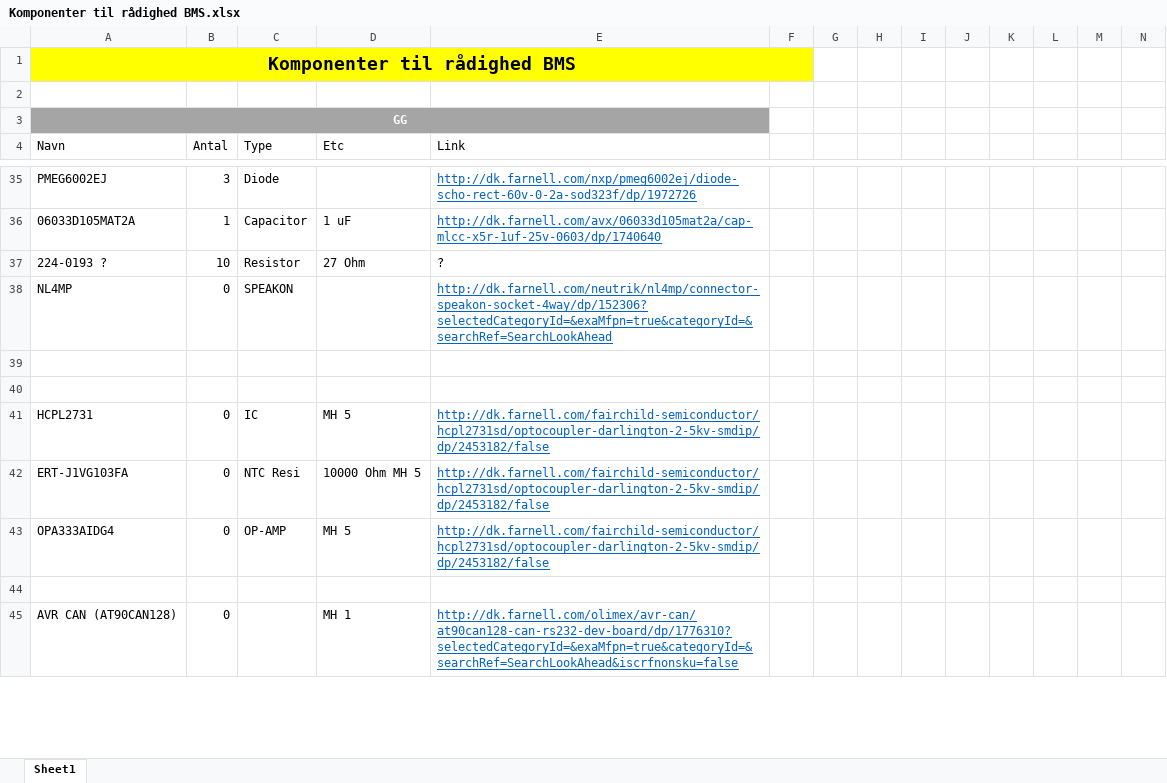
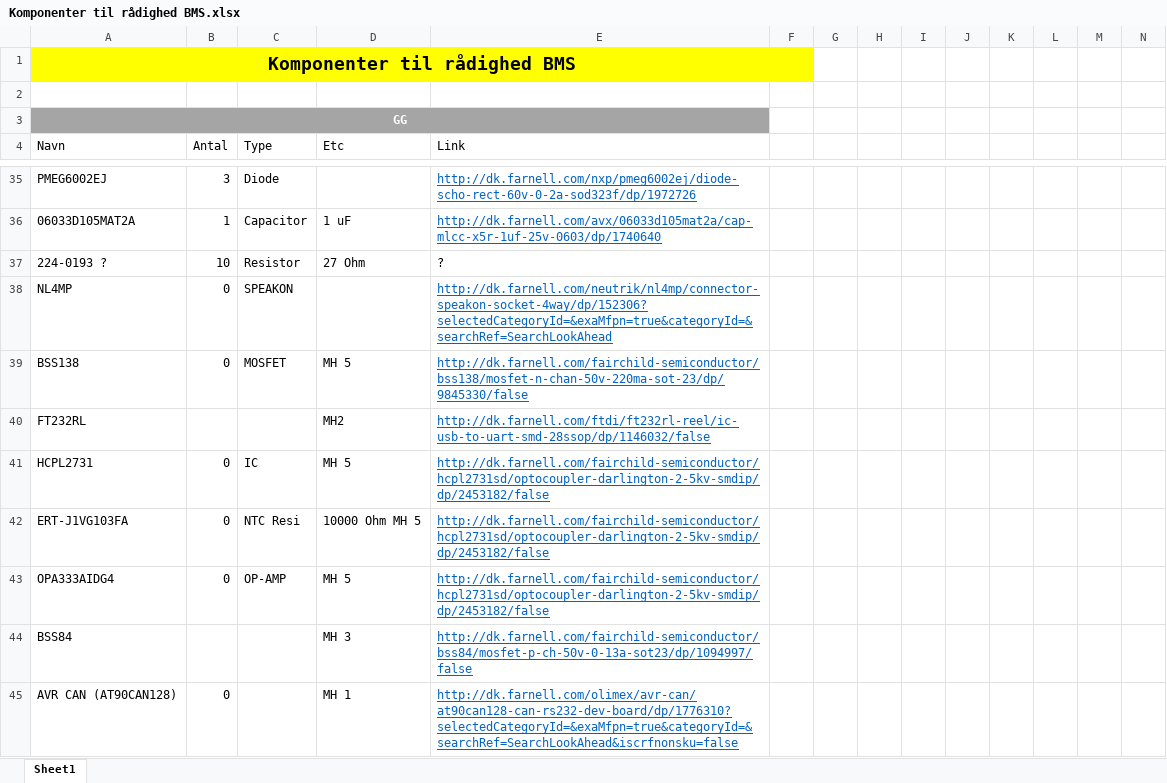
Before and after one commit to AU-Eco-Shell-Marathon/HW_SW_Group2015, an Excel workbook: Documents/Shopping/Komponenter til rådighed BMS.xlsx, sheet Sheet1, drawn as a sheet; only a part is shown, gaps mark what is left out; values as stored, in another font and other column widths than the file's, no borders; table styles not drawn; rows hold the shown columns only; the diff covers the shown part only; the diff names each change by its address in the sheet, - before the commit and + after, or states it on an @@ line.

Commit message:
BMS shopping done

```diff
--- a/Documents/Shopping/Komponenter til rådighed BMS.xlsx (sheet Sheet1)
+++ b/Documents/Shopping/Komponenter til rådighed BMS.xlsx (sheet Sheet1)
-row 39: (empty)
+row 39: BSS138 | 0 | MOSFET | MH 5 | http://dk.farnell.com/fairchild-semiconductor/bss138/mosfet-n-chan-50v-220ma-sot-23/dp/9845330/false
-row 40: (empty)
+row 40: FT232RL |  |  | MH2 | http://dk.farnell.com/ftdi/ft232rl-reel/ic-usb-to-uart-smd-28ssop/dp/1146032/false
-row 44: (empty)
+row 44: BSS84 |  |  | MH 3 | http://dk.farnell.com/fairchild-semiconductor/bss84/mosfet-p-ch-50v-0-13a-sot23/dp/1094997/false
```
Also changed, not shown: 1 added row, 1 removed row and 4 edited cells elsewhere in this sheet, 7 other files.
